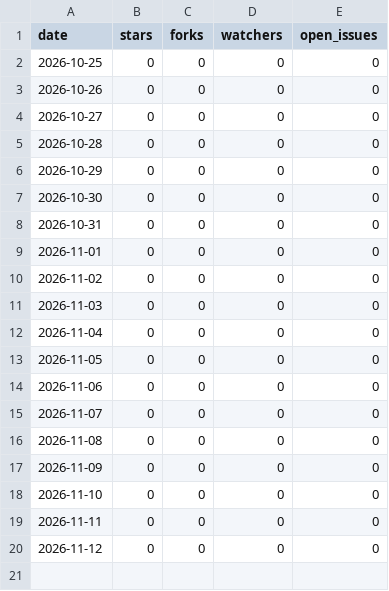
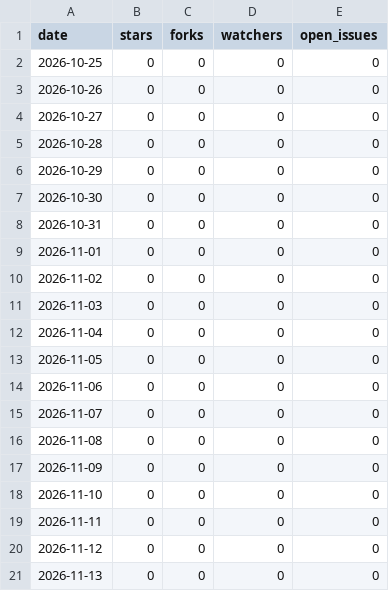
Before and after one commit to amusfq/Bridgeplay, a CSV file: repo.csv, drawn as a sheet.

```diff
--- a/repo.csv
+++ b/repo.csv
@@ -20 +20,2 @@ date,stars,forks,watchers,open_issues
 2026-11-12,0,0,0,0
+2026-11-13,0,0,0,0
```
